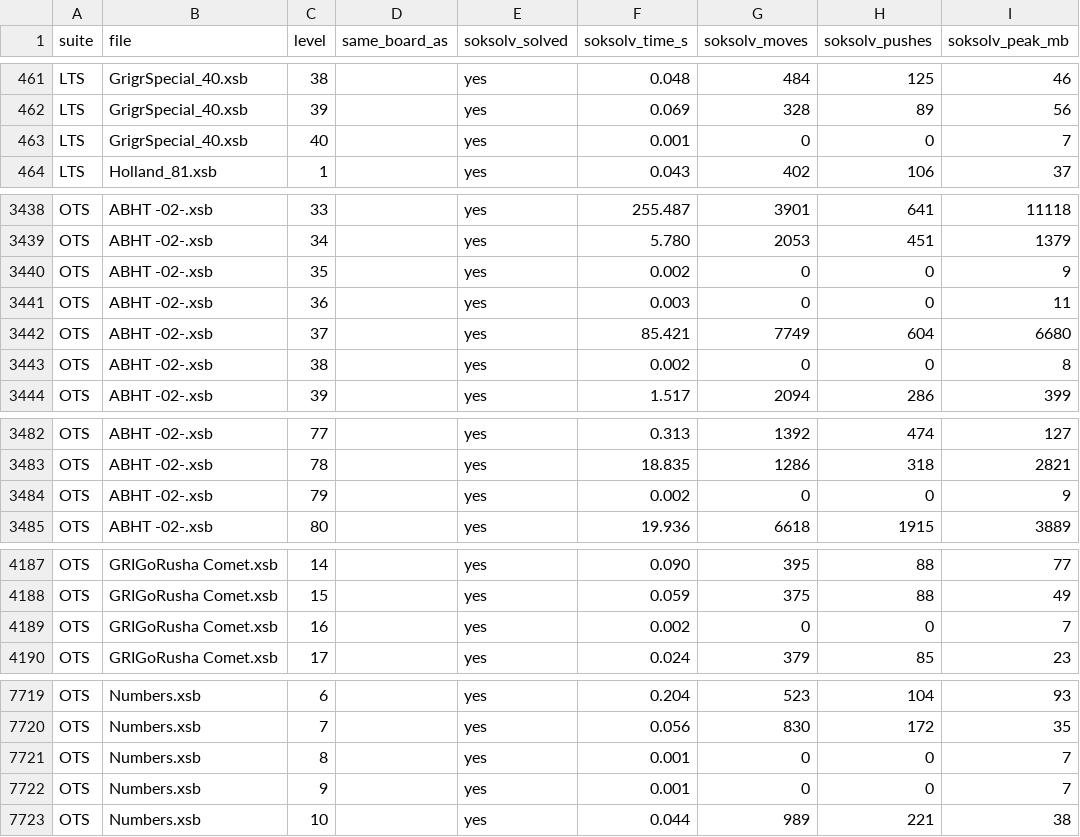
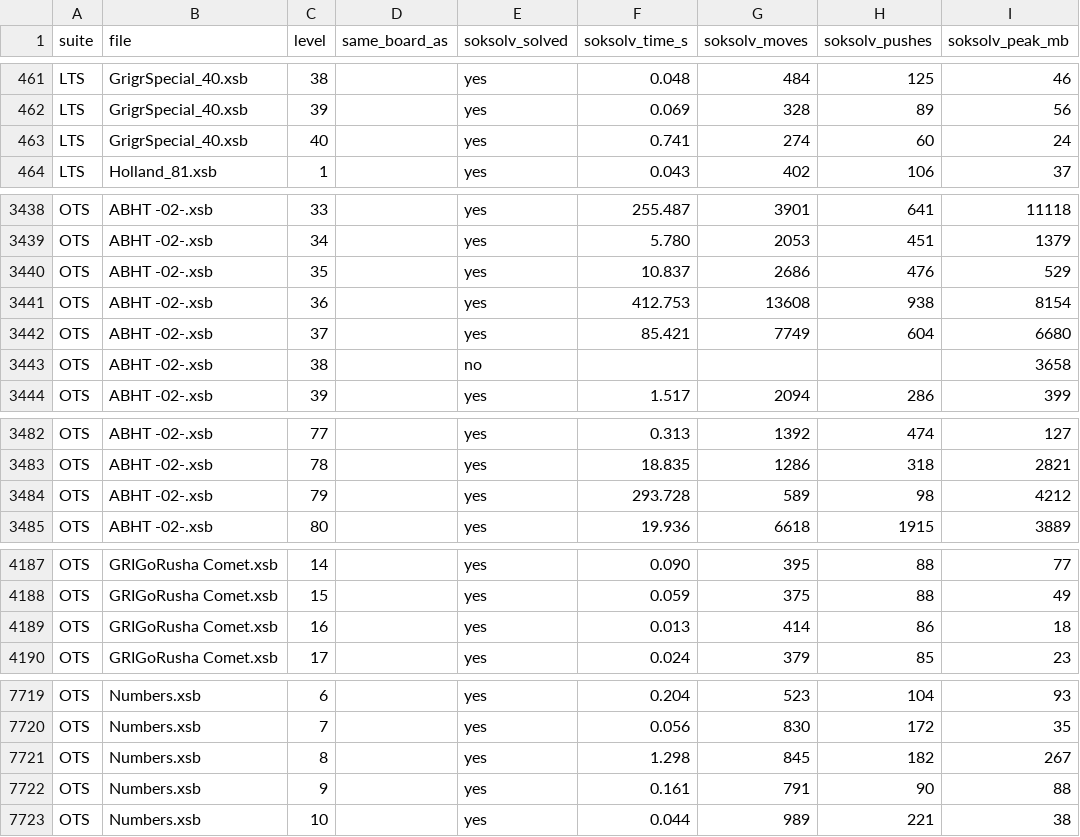
Before and after one commit to healeycodes/soksolv, a TSV file: benchmark/results.tsv, drawn as a sheet; only a part is shown, gaps mark what is left out; the diff covers the shown part only; the diff names each change by its address in the sheet, - before the commit and + after, or states it on an @@ line.

```diff
--- a/benchmark/results.tsv
+++ b/benchmark/results.tsv
-F463 (soksolv_time_s): 0.001
+F463 (soksolv_time_s): 0.741
-G463 (soksolv_moves): 0
+G463 (soksolv_moves): 274
-H463 (soksolv_pushes): 0
+H463 (soksolv_pushes): 60
-I463 (soksolv_peak_mb): 7
+I463 (soksolv_peak_mb): 24
-F3440 (soksolv_time_s): 0.002
+F3440 (soksolv_time_s): 10.837
-G3440 (soksolv_moves): 0
+G3440 (soksolv_moves): 2686
-H3440 (soksolv_pushes): 0
+H3440 (soksolv_pushes): 476
-I3440 (soksolv_peak_mb): 9
+I3440 (soksolv_peak_mb): 529
-F3441 (soksolv_time_s): 0.003
+F3441 (soksolv_time_s): 412.753
-G3441 (soksolv_moves): 0
+G3441 (soksolv_moves): 13608
-H3441 (soksolv_pushes): 0
+H3441 (soksolv_pushes): 938
-I3441 (soksolv_peak_mb): 11
+I3441 (soksolv_peak_mb): 8154
-E3443 (soksolv_solved): yes
+E3443 (soksolv_solved): no
-F3443 (soksolv_time_s): 0.002
+F3443 (soksolv_time_s): (empty)
-G3443 (soksolv_moves): 0
+G3443 (soksolv_moves): (empty)
-H3443 (soksolv_pushes): 0
+H3443 (soksolv_pushes): (empty)
-I3443 (soksolv_peak_mb): 8
+I3443 (soksolv_peak_mb): 3658
-F3484 (soksolv_time_s): 0.002
+F3484 (soksolv_time_s): 293.728
-G3484 (soksolv_moves): 0
+G3484 (soksolv_moves): 589
-H3484 (soksolv_pushes): 0
+H3484 (soksolv_pushes): 98
-I3484 (soksolv_peak_mb): 9
+I3484 (soksolv_peak_mb): 4212
-F4189 (soksolv_time_s): 0.002
+F4189 (soksolv_time_s): 0.013
-G4189 (soksolv_moves): 0
+G4189 (soksolv_moves): 414
-H4189 (soksolv_pushes): 0
+H4189 (soksolv_pushes): 86
-I4189 (soksolv_peak_mb): 7
+I4189 (soksolv_peak_mb): 18
-F7721 (soksolv_time_s): 0.001
+F7721 (soksolv_time_s): 1.298
-G7721 (soksolv_moves): 0
+G7721 (soksolv_moves): 845
-H7721 (soksolv_pushes): 0
+H7721 (soksolv_pushes): 182
-I7721 (soksolv_peak_mb): 7
+I7721 (soksolv_peak_mb): 267
-F7722 (soksolv_time_s): 0.001
+F7722 (soksolv_time_s): 0.161
-G7722 (soksolv_moves): 0
+G7722 (soksolv_moves): 791
-H7722 (soksolv_pushes): 0
+H7722 (soksolv_pushes): 90
-I7722 (soksolv_peak_mb): 7
+I7722 (soksolv_peak_mb): 88
```
Also changed, not shown: 41 edited cells elsewhere in this file, 8 other files.
